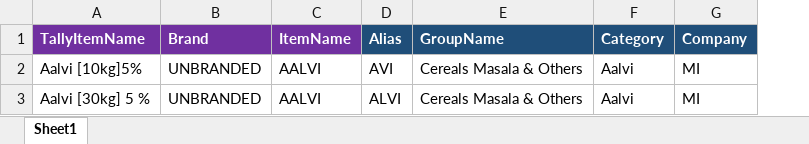
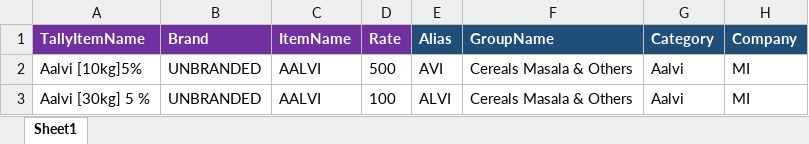
Before and after one commit to santoshmwbtech/ccawebportal, an Excel workbook: MWBTCustomerCreation/CCAPortal/Docs/itemExcelFile.xlsx, sheet Sheet1, drawn as a sheet; only a part is shown; values as stored, in another font and other column widths than the file's, no borders; conditional formats not drawn; the diff names each change by its address in the sheet, - before the commit and + after, or states it on an @@ line.

```diff
--- a/MWBTCustomerCreation/CCAPortal/Docs/itemExcelFile.xlsx (sheet Sheet1)
+++ b/MWBTCustomerCreation/CCAPortal/Docs/itemExcelFile.xlsx (sheet Sheet1)
+column D (Rate), rows 2-3: 500 | 100
```
Also changed, not shown: 31 other files.
